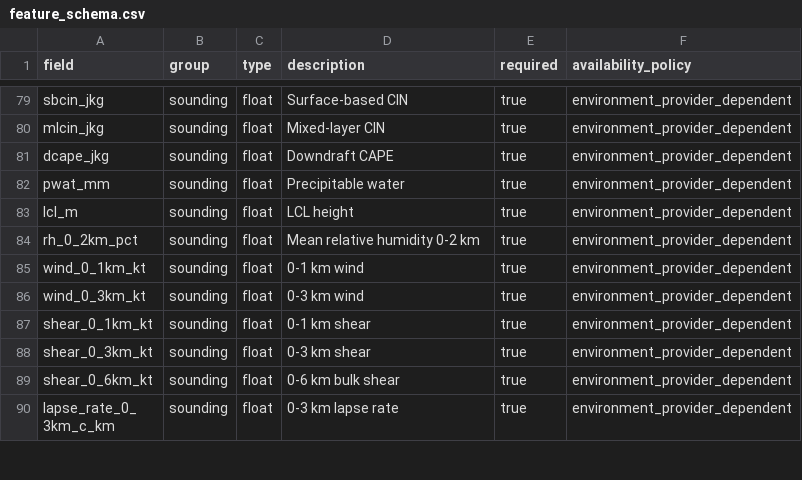
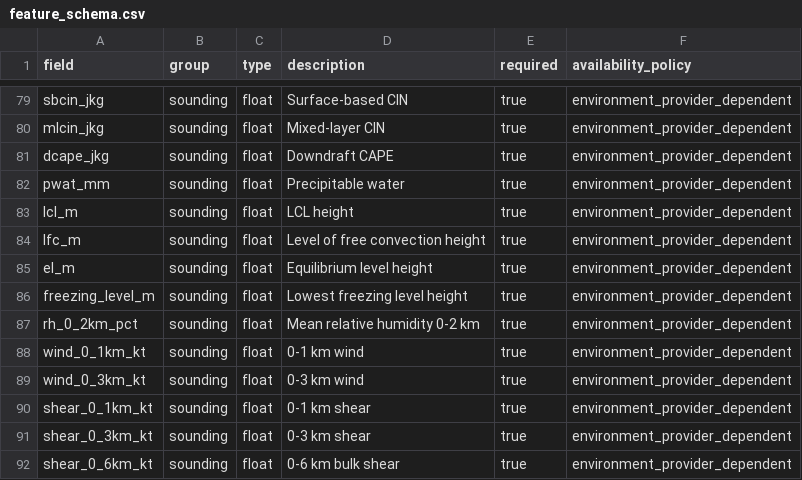
Before and after one commit to nwsmatthewclay/BTV-SnowSquall, a CSV file: schema/feature_schema.csv, drawn as a sheet; only a part is shown, gaps mark what is left out; the shorter side is filled out with more unchanged rows; the diff names each change by its address in the sheet, - before the commit and + after, or states it on an @@ line.

Commit message:
Document derived sounding fields in feature schema

```diff
--- a/schema/feature_schema.csv
+++ b/schema/feature_schema.csv
+row 84: lfc_m | sounding | float | Level of free convection height | true | environment_provider_dependent
+row 85: el_m | sounding | float | Equilibrium level height | true | environment_provider_dependent
+row 86: freezing_level_m | sounding | float | Lowest freezing level height | true | environment_provider_dependent
```
